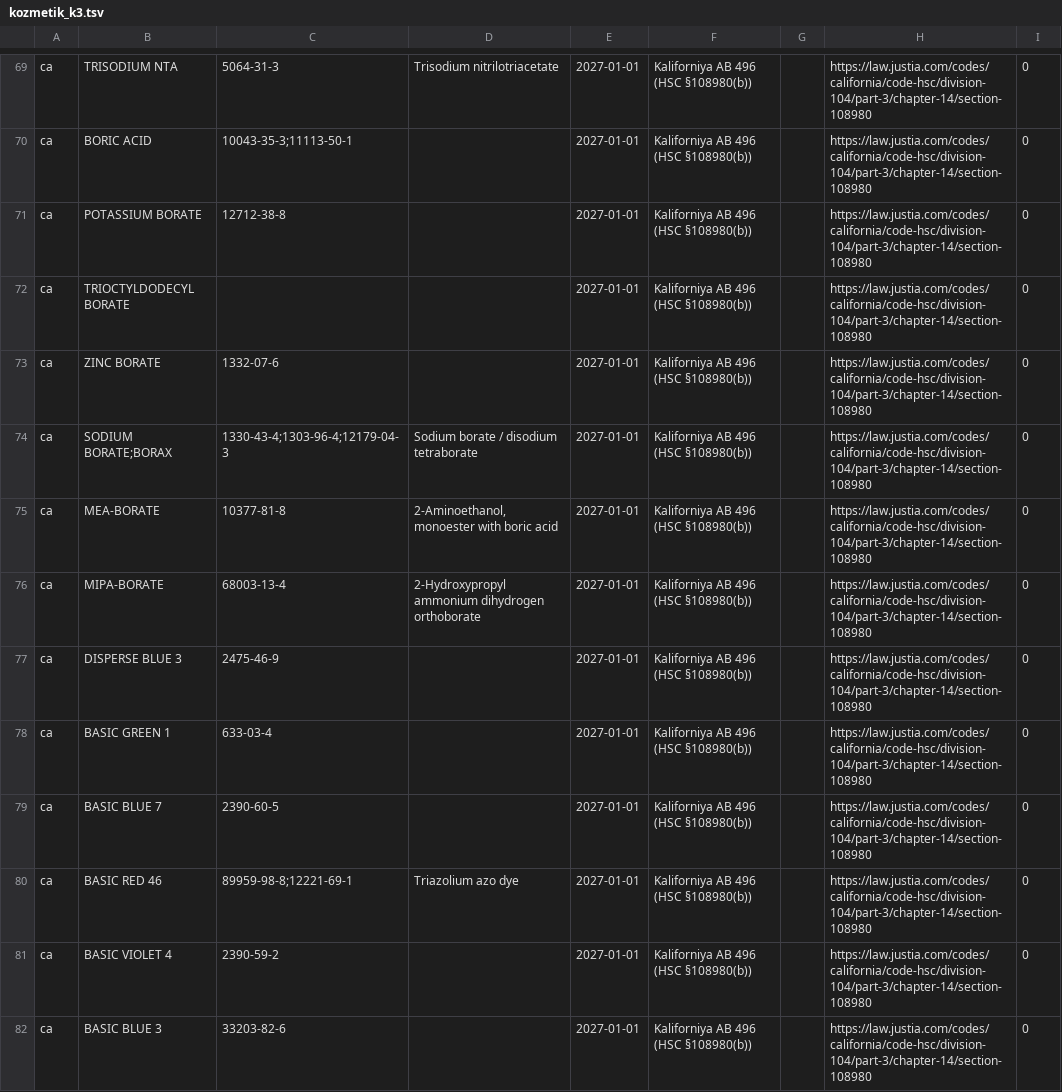
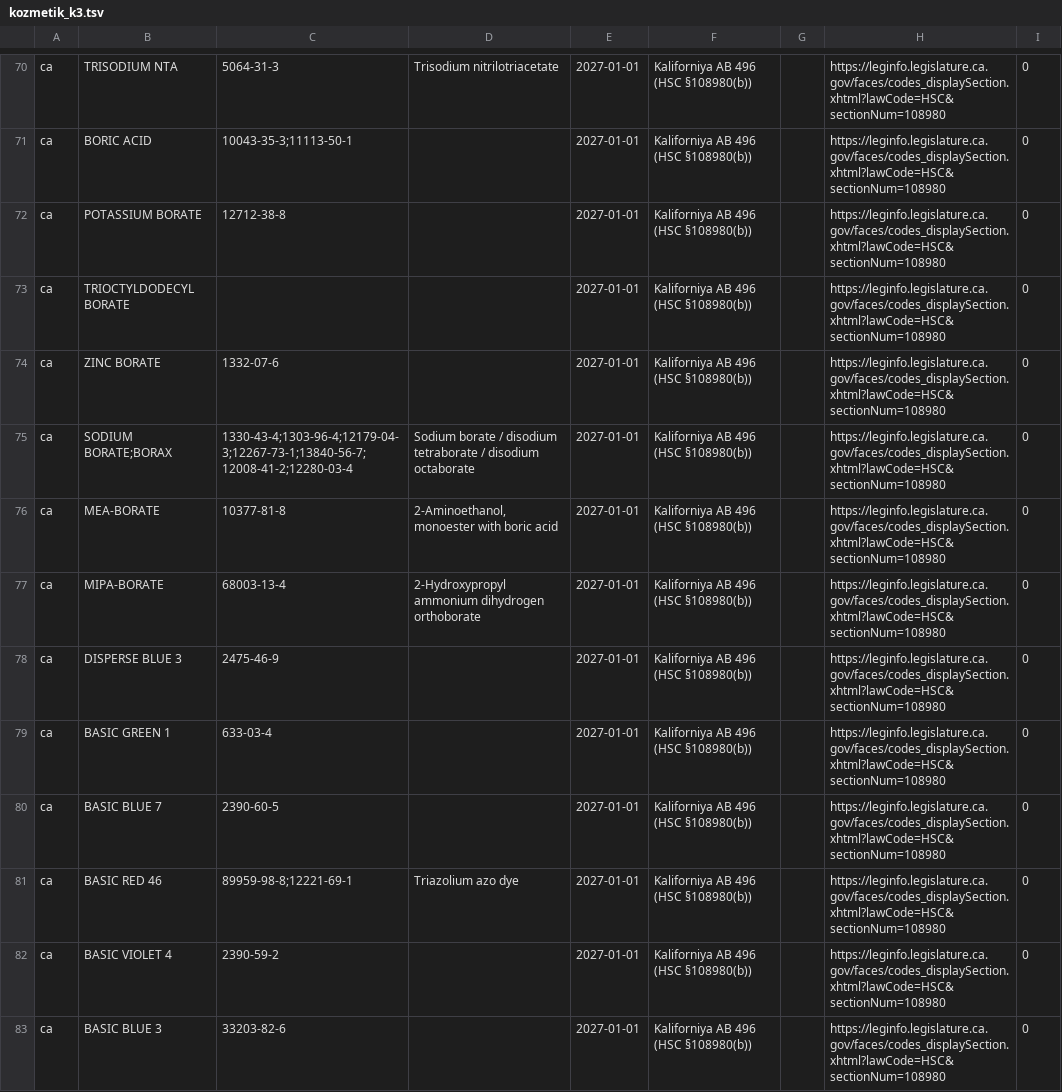
Before and after one commit to burakkagancan-ux/tagsis, a TSV file: kaynak/kozmetik_k3.tsv, drawn as a sheet; only a part is shown, gaps mark what is left out; addresses are those after the commit; the diff covers the shown part only; the diff names each change by its address in the sheet, - before the commit and + after, or states it on an @@ line.

```diff
--- a/kaynak/kozmetik_k3.tsv
+++ b/kaynak/kozmetik_k3.tsv
-H70:H83: https://law.justia.com/codes/california/code-hsc/division-104/part-3/chapter-14/section-108980
+H70:H83: https://leginfo.legislature.ca.gov/faces/codes_displaySection.xhtml?lawCode=HSC&sectionNum=108980
-C75: 1330-43-4;1303-96-4;12179-04-3
+C75: 1330-43-4;1303-96-4;12179-04-3;12267-73-1;13840-56-7;12008-41-2;12280-03-4
-D75: …disodium tetraborate
+D75: …disodium tetraborate / disodium octaborate
```
Also changed, not shown: 11 added rows and 65 edited cells elsewhere in this file, kaynak/kozmetik_abd_renkler.tsv, 7 other files.
